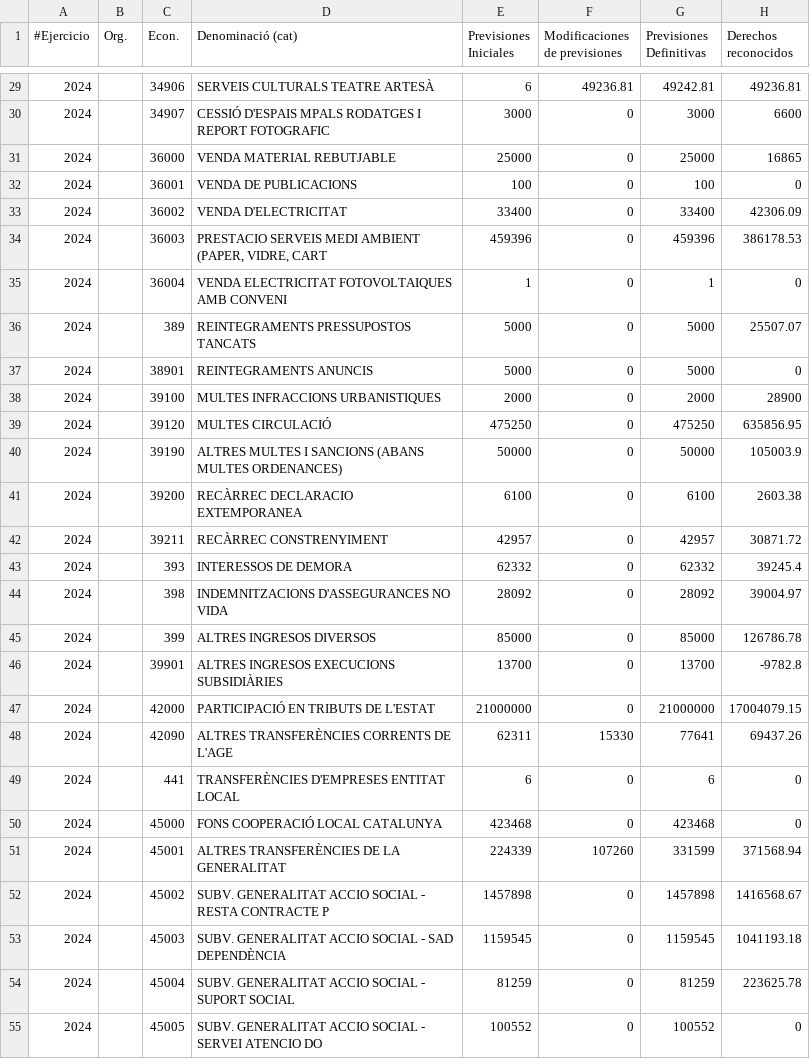
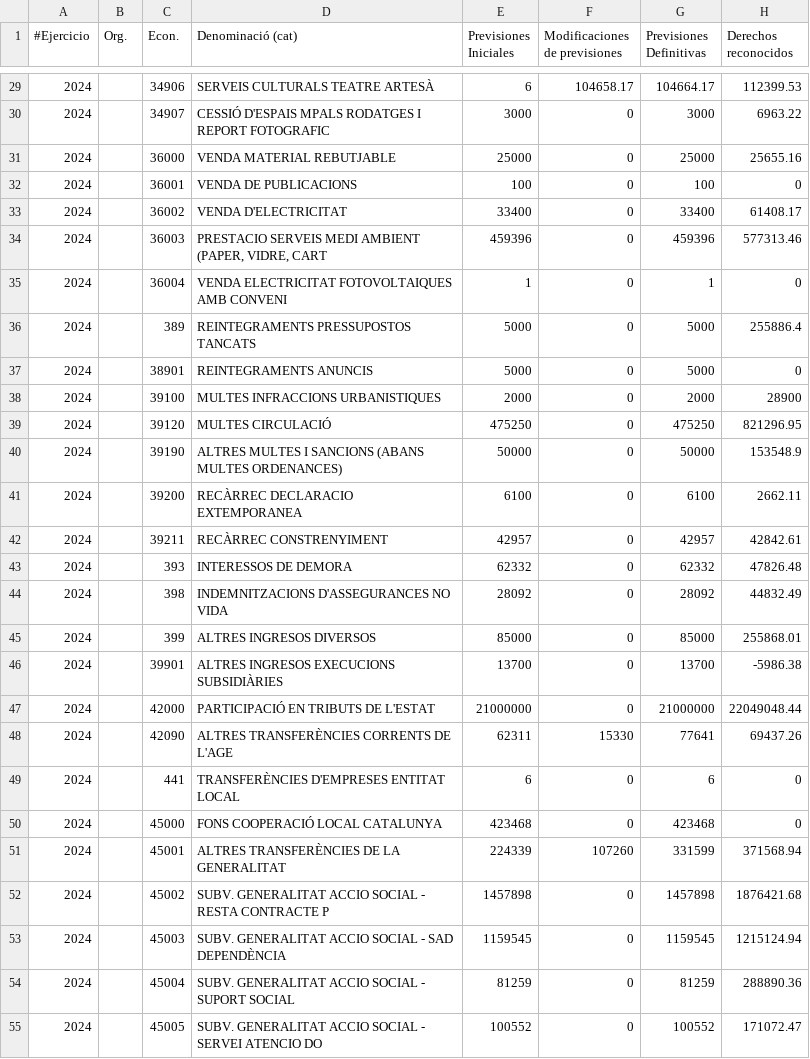
Before and after one commit to civio/presupuesto-elprat, a CSV file: data/ca/municipio/2024/ejecucion_ingresos.csv, drawn as a sheet; only a part is shown, gaps mark what is left out; the diff covers the shown part only.

```diff
--- a/data/ca/municipio/2024/ejecucion_ingresos.csv
+++ b/data/ca/municipio/2024/ejecucion_ingresos.csv
@@ -29,20 +29,20 @@
-2024,,34906  ,SERVEIS CULTURALS TEATRE ARTESÀ                   ,6,49236.81,49242.81,49236.81
-2024,,34907  ,CESSIÓ D'ESPAIS MPALS RODATGES I REPORT FOTOGRAFIC,3000,0,3000,6600
-2024,,36000  ,VENDA MATERIAL REBUTJABLE                         ,25000,0,25000,16865
+2024,,34906  ,SERVEIS CULTURALS TEATRE ARTESÀ                   ,6,104658.17,104664.17,112399.53
+2024,,34907  ,CESSIÓ D'ESPAIS MPALS RODATGES I REPORT FOTOGRAFIC,3000,0,3000,6963.22
+2024,,36000  ,VENDA MATERIAL REBUTJABLE                         ,25000,0,25000,25655.16
 2024,,36001  ,VENDA DE PUBLICACIONS                             ,100,0,100,0
-2024,,36002  ,VENDA D'ELECTRICITAT                              ,33400,0,33400,42306.09
-2024,,36003  ,"PRESTACIO SERVEIS MEDI AMBIENT (PAPER, VIDRE, CART",459396,0,459396,386178.53
+2024,,36002  ,VENDA D'ELECTRICITAT                              ,33400,0,33400,61408.17
+2024,,36003  ,"PRESTACIO SERVEIS MEDI AMBIENT (PAPER, VIDRE, CART",459396,0,459396,577313.46
 2024,,36004  ,VENDA ELECTRICITAT FOTOVOLTAIQUES AMB CONVENI     ,1,0,1,0
-2024,,389    ,REINTEGRAMENTS PRESSUPOSTOS TANCATS               ,5000,0,5000,25507.07
+2024,,389    ,REINTEGRAMENTS PRESSUPOSTOS TANCATS               ,5000,0,5000,255886.4
 2024,,38901  ,REINTEGRAMENTS ANUNCIS                            ,5000,0,5000,0
 2024,,39100  ,MULTES INFRACCIONS URBANISTIQUES                  ,2000,0,2000,28900
-2024,,39120  ,MULTES CIRCULACIÓ                                 ,475250,0,475250,635856.95
-2024,,39190  ,ALTRES MULTES I SANCIONS (ABANS MULTES ORDENANCES),50000,0,50000,105003.9
-2024,,39200  ,RECÀRREC DECLARACIO EXTEMPORANEA                  ,6100,0,6100,2603.38
-2024,,39211  ,RECÀRREC CONSTRENYIMENT                           ,42957,0,42957,30871.72
-2024,,393    ,INTERESSOS DE DEMORA                              ,62332,0,62332,39245.4
-2024,,398    ,INDEMNITZACIONS D'ASSEGURANCES NO VIDA            ,28092,0,28092,39004.97
-2024,,399    ,ALTRES INGRESOS DIVERSOS                          ,85000,0,85000,126786.78
-2024,,39901  ,ALTRES INGRESOS EXECUCIONS SUBSIDIÀRIES           ,13700,0,13700,-9782.8
-2024,,42000  ,PARTICIPACIÓ EN TRIBUTS DE L'ESTAT                ,21000000,0,21000000,17004079.15
+2024,,39120  ,MULTES CIRCULACIÓ                                 ,475250,0,475250,821296.95
+2024,,39190  ,ALTRES MULTES I SANCIONS (ABANS MULTES ORDENANCES),50000,0,50000,153548.9
+2024,,39200  ,RECÀRREC DECLARACIO EXTEMPORANEA                  ,6100,0,6100,2662.11
+2024,,39211  ,RECÀRREC CONSTRENYIMENT                           ,42957,0,42957,42842.61
+2024,,393    ,INTERESSOS DE DEMORA                              ,62332,0,62332,47826.48
+2024,,398    ,INDEMNITZACIONS D'ASSEGURANCES NO VIDA            ,28092,0,28092,44832.49
+2024,,399    ,ALTRES INGRESOS DIVERSOS                          ,85000,0,85000,255868.01
+2024,,39901  ,ALTRES INGRESOS EXECUCIONS SUBSIDIÀRIES           ,13700,0,13700,-5986.38
+2024,,42000  ,PARTICIPACIÓ EN TRIBUTS DE L'ESTAT                ,21000000,0,21000000,22049048.44
 2024,,42090  ,ALTRES TRANSFERÈNCIES CORRENTS DE L'AGE           ,62311,15330,77641,69437.26
@@ -51,5 +51,5 @@
 2024,,45001  ,ALTRES TRANSFERÈNCIES DE LA GENERALITAT           ,224339,107260,331599,371568.94
-2024,,45002  ,SUBV. GENERALITAT ACCIO SOCIAL - RESTA CONTRACTE P,1457898,0,1457898,1416568.67
-2024,,45003  ,SUBV. GENERALITAT ACCIO SOCIAL - SAD DEPENDÈNCIA  ,1159545,0,1159545,1041193.18
-2024,,45004  ,SUBV. GENERALITAT ACCIO SOCIAL - SUPORT SOCIAL    ,81259,0,81259,223625.78
-2024,,45005  ,SUBV. GENERALITAT ACCIO SOCIAL - SERVEI ATENCIO DO,100552,0,100552,0
+2024,,45002  ,SUBV. GENERALITAT ACCIO SOCIAL - RESTA CONTRACTE P,1457898,0,1457898,1876421.68
+2024,,45003  ,SUBV. GENERALITAT ACCIO SOCIAL - SAD DEPENDÈNCIA  ,1159545,0,1159545,1215124.94
+2024,,45004  ,SUBV. GENERALITAT ACCIO SOCIAL - SUPORT SOCIAL    ,81259,0,81259,288890.36
+2024,,45005  ,SUBV. GENERALITAT ACCIO SOCIAL - SERVEI ATENCIO DO,100552,0,100552,171072.47
```
Also changed, not shown: 1 added row and 70 edited cells elsewhere in this file, data/ca/municipio/2024/ejecucion_gastos.csv, data/ca/municipio/2024/gastos.csv, 7 other files.
